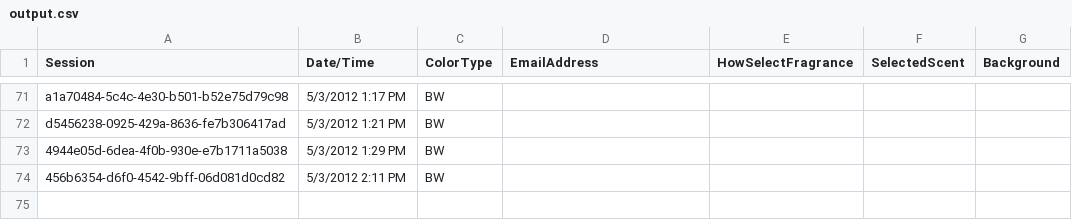
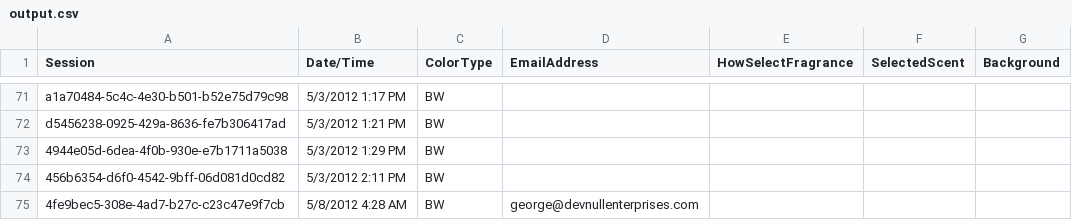
Before and after one commit to sourcesync/MME_Entertainment, a CSV file: Hercules/Hercules/Hercules/Hercules/bin/Debug/Skins/WhiteCastle/output.csv, drawn as a sheet; only a part is shown, gaps mark what is left out.

```diff
--- a/Hercules/Hercules/Hercules/Hercules/bin/Debug/Skins/WhiteCastle/output.csv
+++ b/Hercules/Hercules/Hercules/Hercules/bin/Debug/Skins/WhiteCastle/output.csv
@@ -74 +74,2 @@ d5456238-0925-429a-8636-fe7b306417ad,5/3/2012 1:21 PM,BW,,
 456b6354-d6f0-4542-9bff-06d081d0cd82,5/3/2012 2:11 PM,BW,,
+4fe9bec5-308e-4ad7-b27c-c23c47e9f7cb,5/8/2012 4:28 AM,BW,george@devnullenterprises.com,
```
Also changed, not shown: 2 other files.
